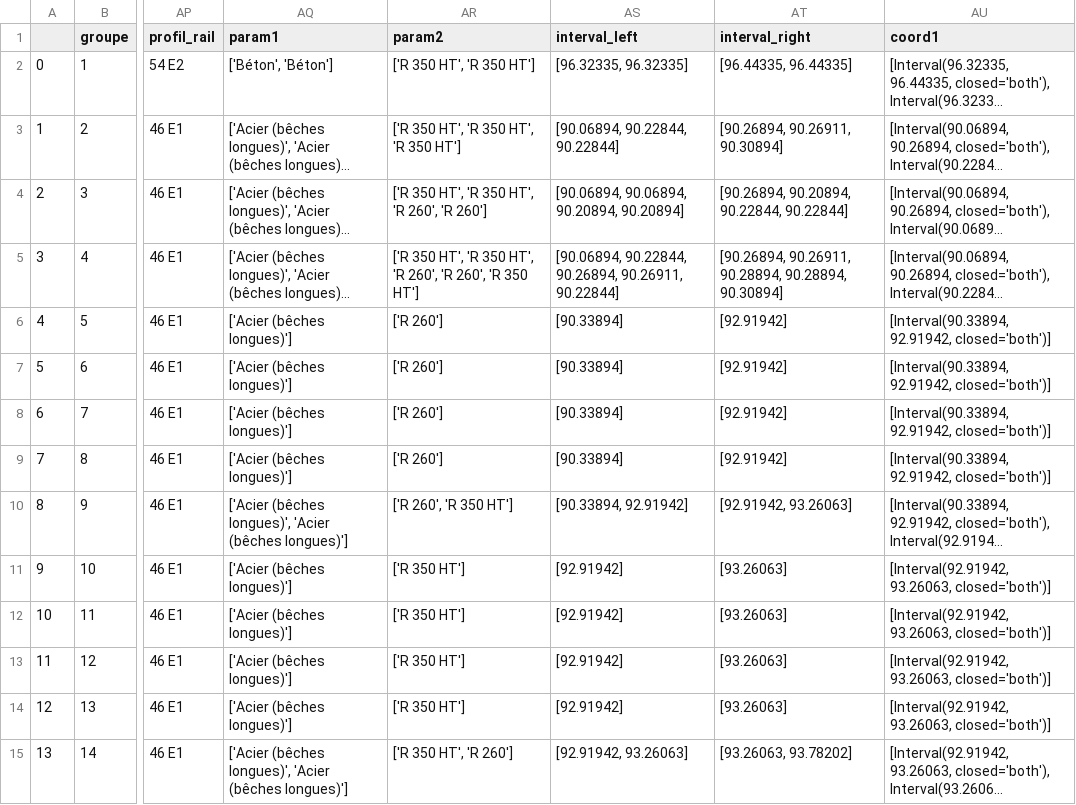
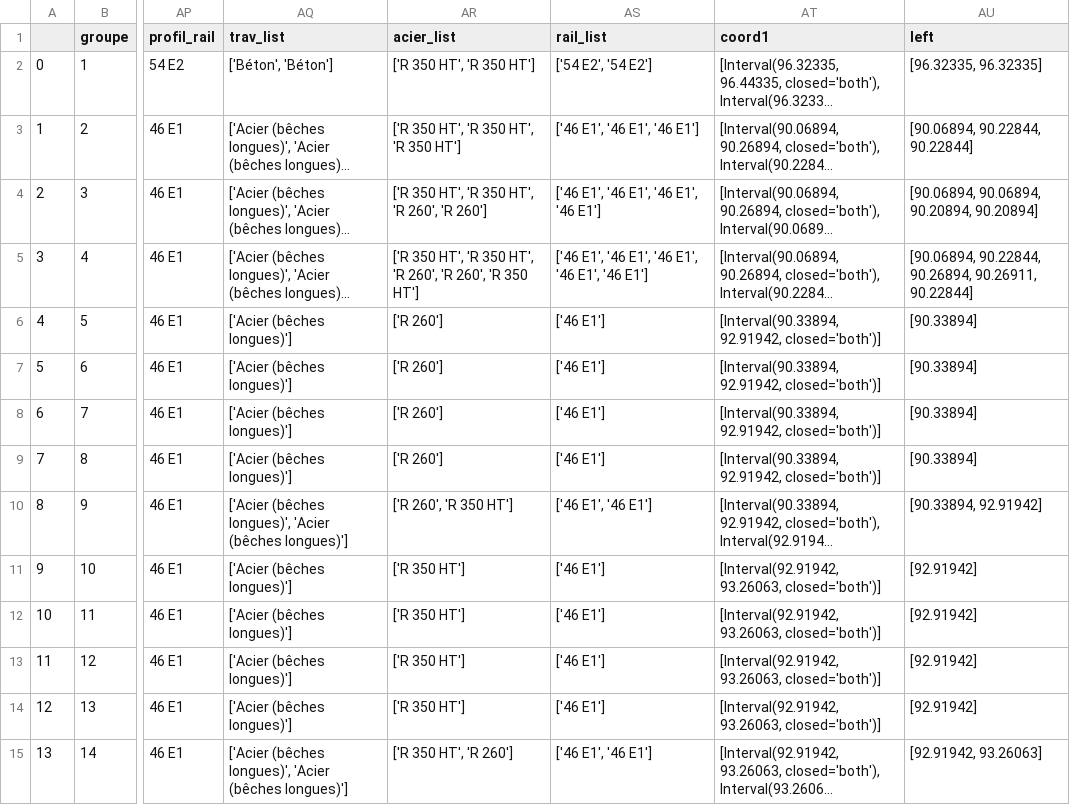
Before and after one commit to karimfischer/CAS_Bahnbau, a CSV file: out3.csv, drawn as a sheet; only a part is shown, gaps mark what is left out; long unchanged cells end in …; removed rows and columns are numbered as before the commit, all else as after; the diff covers the shown part only; the diff names each change by its address in the sheet, - before the commit and + after, or states it on an @@ line.

```diff
--- a/out3.csv
+++ b/out3.csv
-column AT (interval_right), rows 2-15: [96.44335, 96.44335] | [90.26894, 90.26911, 90.30894] | [90.26894, 90.20894, 90.22844, 90.22844] | [90.26894, 90.26911, 90.28894, 90.28894, 90.30894] | [92.91942] | [92.91942] | [92.91942] | [92.91942] | [92.91942, 93.26063] | [93.26063] | [93.26063] | [93.26063] | [93.26063] | [93.26063, 93.78202]
+column AU (left), rows 2-15: [96.32335, 96.32335] | [90.06894, 90.22844, 90.22844] | [90.06894, 90.06894, 90.20894, 90.20894] | [90.06894, 90.22844, 90.26894, 90.26911, 90.22844] | [90.33894] | [90.33894] | [90.33894] | [90.33894] | [90.33894, 92.91942] | [92.91942] | [92.91942] | [92.91942] | [92.91942] | [92.91942, 93.26063]
-AQ1: param1
+AQ1: trav_list
-AR1: param2
+AR1: acier_list
-AS1: interval_left
+AS1: rail_list
-AS2 (rail_list): [96.32335, 96.32335]
+AS2 (rail_list): ['54 E2', '54 E2']
-AS3 (rail_list): [90.06894, 90.22844, 90.22844]
+AS3 (rail_list): ['46 E1', '46 E1', '46 E1']
-AS4 (rail_list): [90.06894, 90.06894, 90.20894, 90.20894]
+AS4 (rail_list): ['46 E1', '46 E1', '46 E1', '46 E1']
-AS5 (rail_list): [90.06894, 90.22844, 90.26894, 90.26911, 90.22844]
+AS5 (rail_list): ['46 E1', '46 E1', '46 E1', '46 E1', '46 E1']
-AS6:AS9 (rail_list): [90.33894]
+AS6:AS9 (rail_list): ['46 E1']
-AS10 (rail_list): [90.33894, 92.91942]
+AS10 (rail_list): ['46 E1', '46 E1']
-AS11:AS14 (rail_list): [92.91942]
+AS11:AS14 (rail_list): ['46 E1']
-AS15 (rail_list): [92.91942, 93.26063]
+AS15 (rail_list): ['46 E1', '46 E1']
```
Also changed, not shown: 17 edited cells elsewhere in this file, 6 other files.
